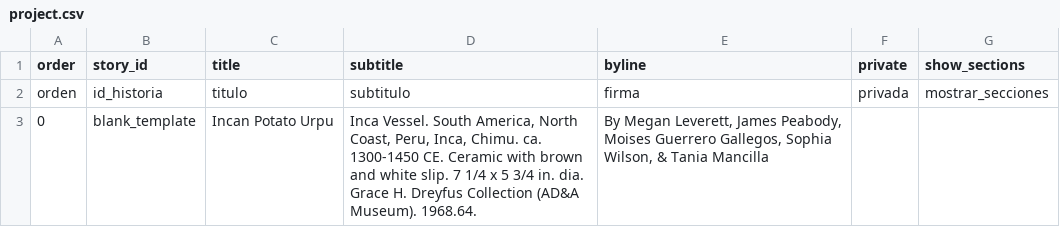
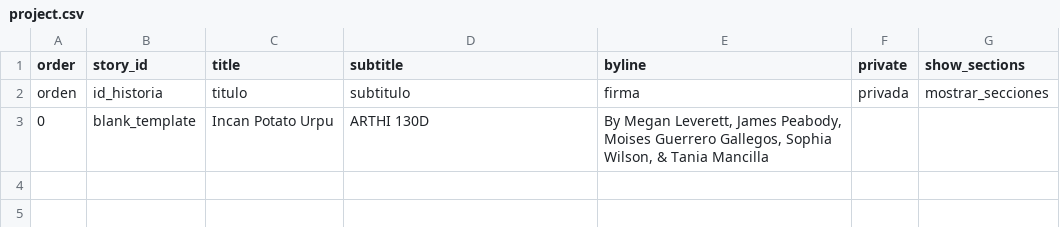
Before and after one commit to meganleverett/potato_urpu, a CSV file: telar-content/spreadsheets/project.csv, drawn as a sheet.

Commit message:
Modify 1 story
Changed:
  Story: Incan Potato Urpu

Published via Telar Compositor

```diff
--- a/telar-content/spreadsheets/project.csv
+++ b/telar-content/spreadsheets/project.csv
@@ -2,2 +2,2 @@ order,story_id,title,subtitle,byline,private,show_sections
 orden,id_historia,titulo,subtitulo,firma,privada,mostrar_secciones
-0,blank_template,Incan Potato Urpu,"Inca Vessel. South America, North Coast, Peru, Inca, Chimu. ca. 1300-1450 CE. Ceramic with brown and white slip. 7 1/4 x 5 3/4 in. dia. Grace H. Dreyfus Collection (AD&A Museum). 1968.64. ","By Megan Leverett, James Peabody, Moises Guerrero Gallegos, Sophia Wilson, & Tania Mancilla",,
+0,blank_template,Incan Potato Urpu,ARTHI 130D,"By Megan Leverett, James Peabody, Moises Guerrero Gallegos, Sophia Wilson, & Tania Mancilla",,
```
